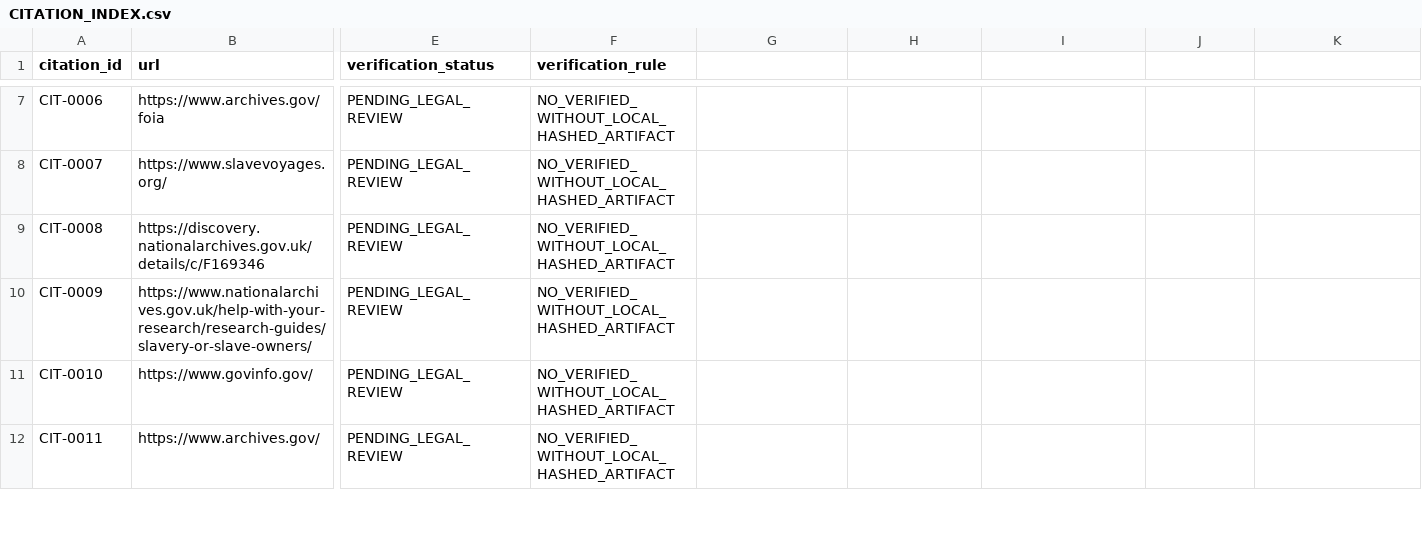
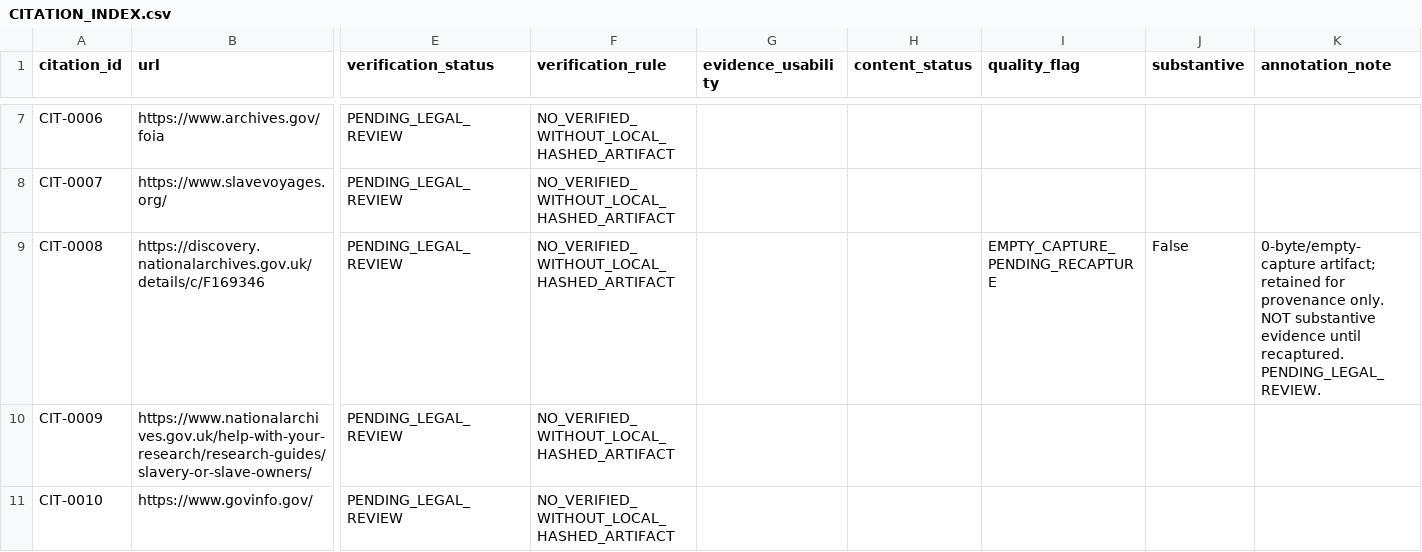
Before and after one commit to GlobalRestitutionAlliance/african-american-actor-royal-african-company-reparations-master-litigation, a CSV file: 03_Evidentiary_Exhibits/CITATION_INDEX.csv, drawn as a sheet; only a part is shown, gaps mark what is left out; the shorter side is filled out with more unchanged rows; the diff names each change by its address in the sheet, - before the commit and + after, or states it on an @@ line.

Commit message:
Reconcile pending-recapture register/schema (PENDING_LEGAL_REVIEW)

```diff
--- a/03_Evidentiary_Exhibits/CITATION_INDEX.csv
+++ b/03_Evidentiary_Exhibits/CITATION_INDEX.csv
-G1: (empty)
+G1: evidence_usability
-H1: (empty)
+H1: content_status
-I1: (empty)
+I1: quality_flag
-J1: (empty)
+J1: substantive
-K1: (empty)
+K1: annotation_note
-I9 (quality_flag): (empty)
+I9 (quality_flag): EMPTY_CAPTURE_PENDING_RECAPTURE
-J9 (substantive): (empty)
+J9 (substantive): False
-K9 (annotation_note): (empty)
+K9 (annotation_note): 0-byte/empty-capture artifact; retained for provenance only. NOT substantive evidence until recaptured. PENDING_LEGAL_REVIEW.
```
Also changed, not shown: 2 other files.
